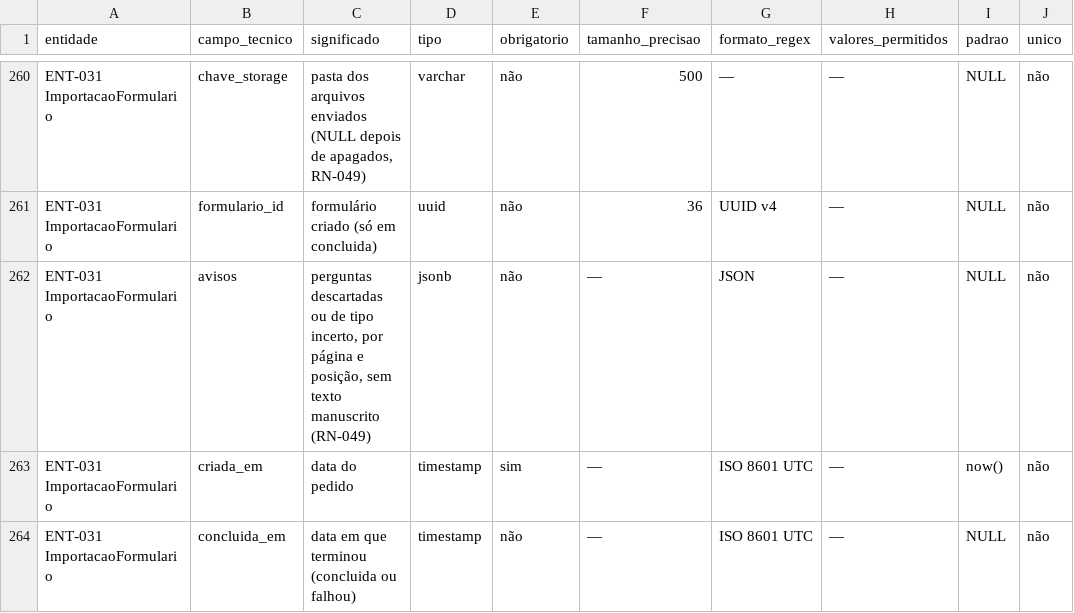
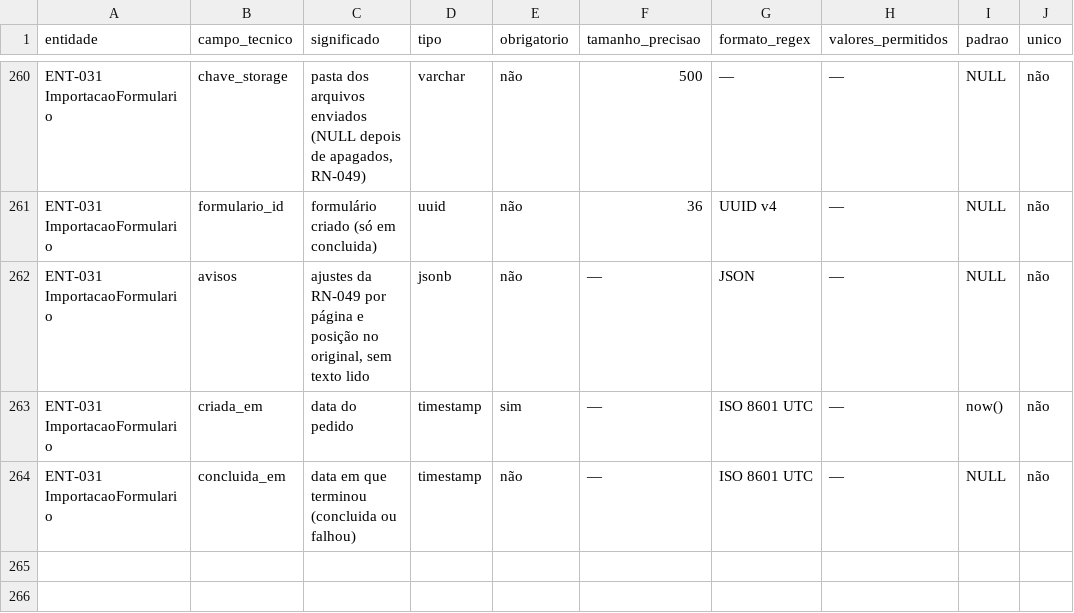
Before and after one commit to carlosyano/MinhaPesquisa, a CSV file: registros/dicionario_dados.csv, drawn as a sheet; only a part is shown, gaps mark what is left out; the diff names each change by its address in the sheet, - before the commit and + after, or states it on an @@ line.

```diff
--- a/registros/dicionario_dados.csv
+++ b/registros/dicionario_dados.csv
-C262 (significado): perguntas descartadas ou de tipo incerto, por página e posição, sem texto manuscrito (RN-049)
+C262 (significado): ajustes da RN-049 por página e posição no original, sem texto lido
```
Also changed, not shown: registros/catalogo_erros.csv, registros/controle_mudancas.csv, 10 other files.
